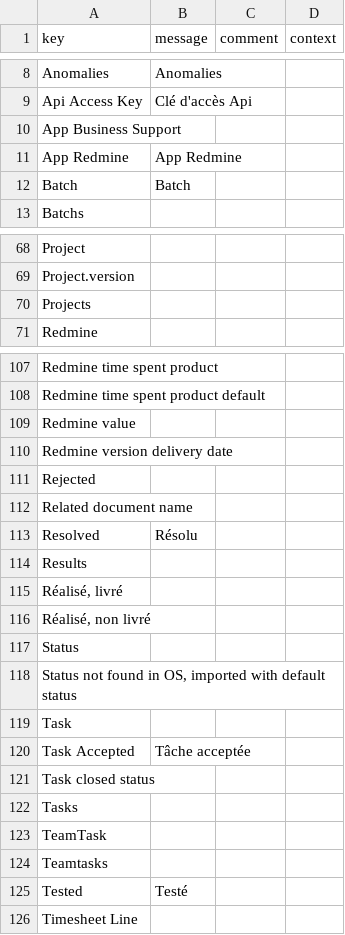
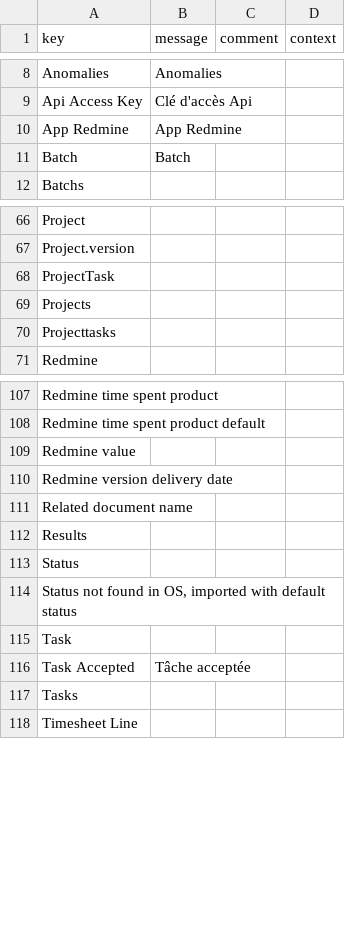
Before and after one commit to axelor/axelor-addons, a CSV file: axelor-redmine/src/main/resources/i18n/messages_fr.csv, drawn as a sheet; only a part is shown, gaps mark what is left out; removed rows and columns are numbered as before the commit, all else as after; the diff covers the shown part only; the diff names each change by its address in the sheet, - before the commit and + after, or states it on an @@ line.

```diff
--- a/axelor-redmine/src/main/resources/i18n/messages_fr.csv
+++ b/axelor-redmine/src/main/resources/i18n/messages_fr.csv
-row 10: App Business Support
+row 68: ProjectTask
+row 70: Projecttasks
-row 111: Rejected
-row 113: Resolved | Résolu
-row 115: Réalisé, livré
-row 116: Réalisé, non livré
-row 121: Task closed status
-row 123: TeamTask
-row 124: Teamtasks
-row 125: Tested | Testé
```
Also changed, not shown: 2 added rows, 3 removed rows and 1 edited cell elsewhere in this file, axelor-redmine/src/main/resources/demo/en/redmine_redmineImportConfig.csv, axelor-redmine/src/main/resources/demo/fr/redmine_redmineImportConfig.csv, 34 other files.
